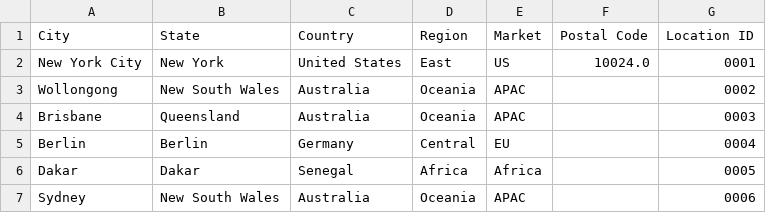
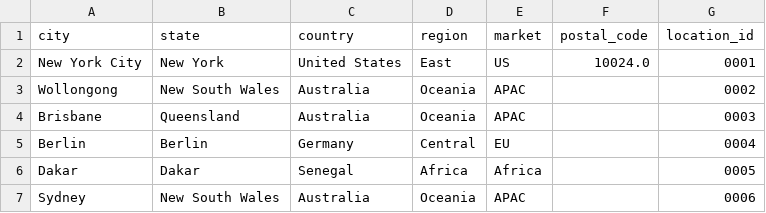
Before and after one commit to yunita-wjy/dmds-olap-project, a CSV file: data/location.csv, drawn as a sheet; only a part is shown; removed rows and columns are numbered as before the commit, all else as after; the diff names each change by its address in the sheet, - before the commit and + after, or states it on an @@ line.

```diff
--- a/data/location.csv
+++ b/data/location.csv
-row 1: City | State | Country | Region | Market | Postal Code | Location ID
+row 1: city | state | country | region | market | postal_code | location_id
```
Also changed, not shown: data/customer.csv, data/product.csv, 2 other files.
